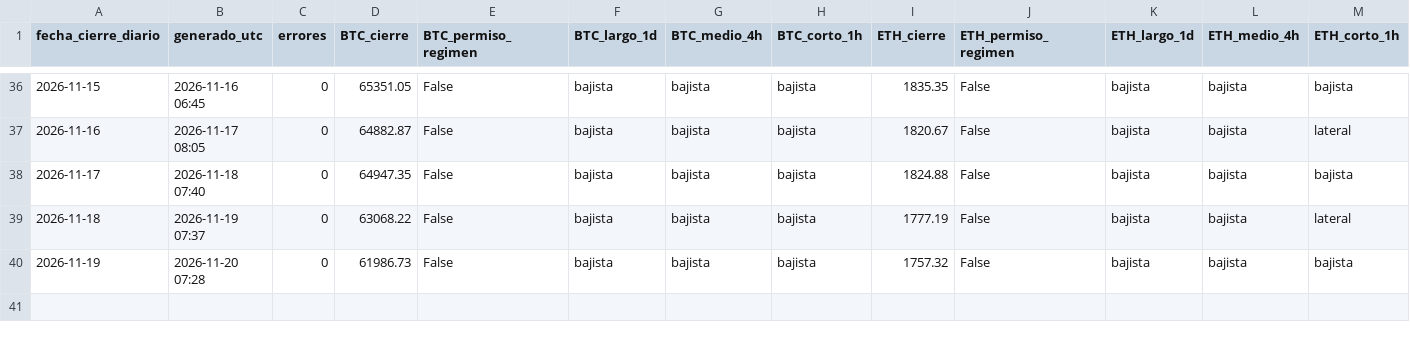
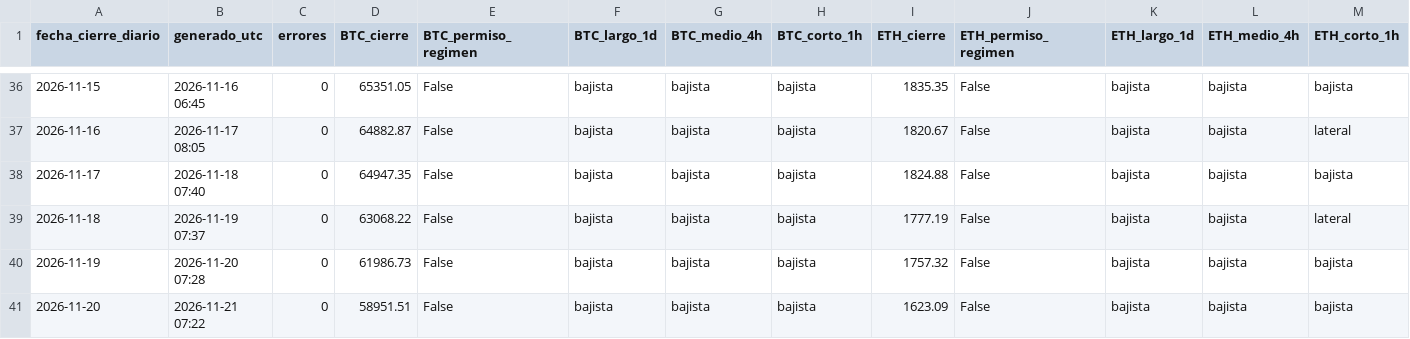
Before and after one commit to OSQUIR99/VELAS-BACKTEST, a CSV file: PANEL_CRIPTO/historial/panel_diario.csv, drawn as a sheet; only a part is shown, gaps mark what is left out; rows hold the shown columns only; the diff names each change by its address in the sheet, - before the commit and + after, or states it on an @@ line.

Commit message:
PANEL_CRIPTO: cierre 2026-11-20

```diff
--- a/PANEL_CRIPTO/historial/panel_diario.csv
+++ b/PANEL_CRIPTO/historial/panel_diario.csv
+row 41: 2026-11-20 | 2026-11-21 07:22 | 0 | 58951.51 | False | bajista | bajista | bajista | 1623.09 | False | bajista | bajista | bajista
```
Also changed, not shown: 2 other files.
